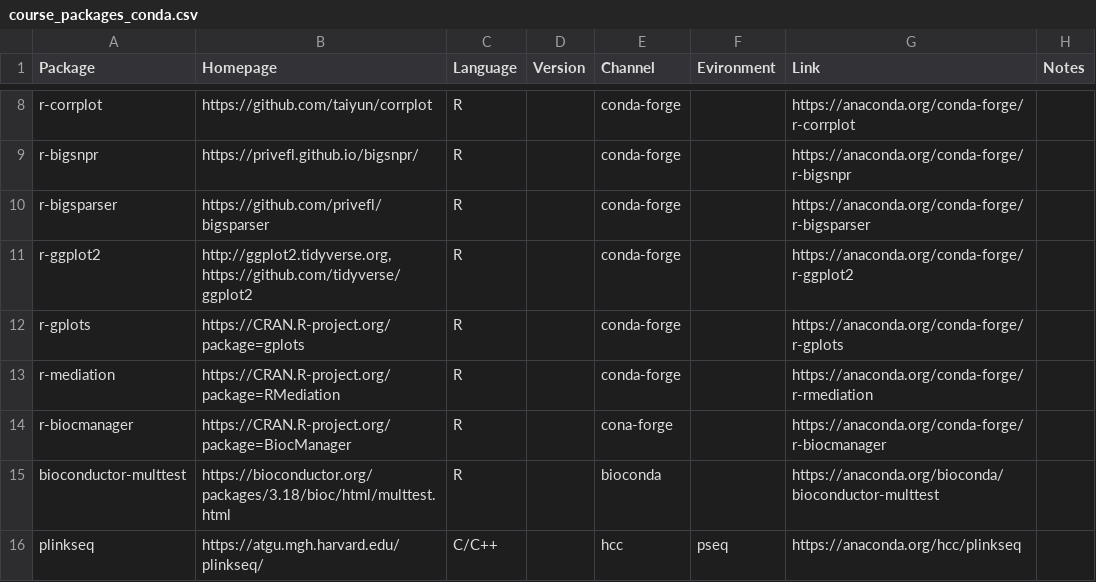
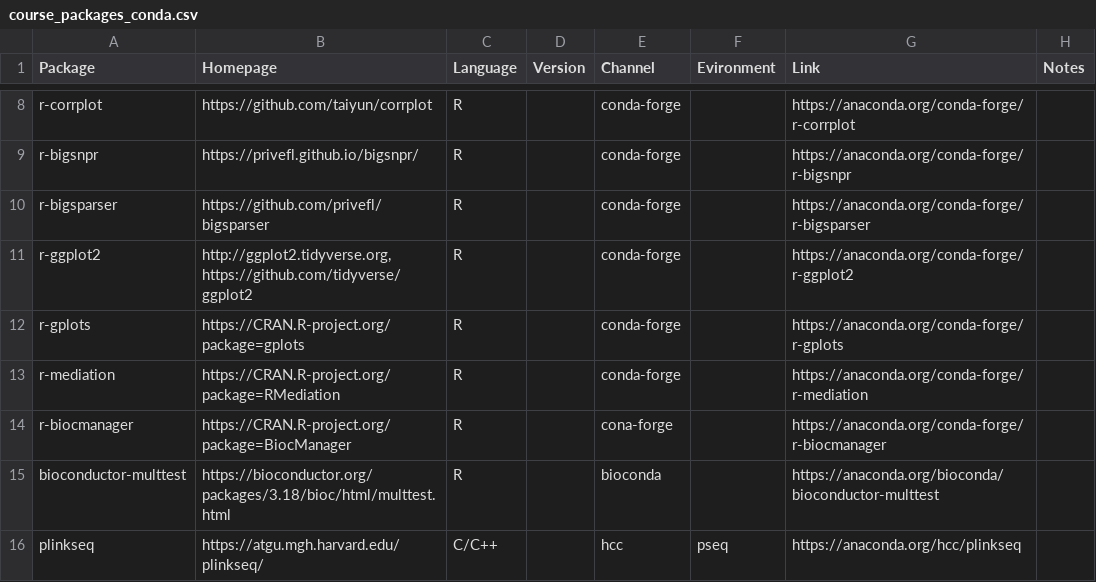
Before and after one commit to statgenetics/statgen-courses, a CSV file: container/course_packages_conda.csv, drawn as a sheet; only a part is shown, gaps mark what is left out.

Commit message:
Fix a typo on r-mediation

```diff
--- a/container/course_packages_conda.csv
+++ b/container/course_packages_conda.csv
@@ -12,3 +12,3 @@ r-ggplot2,"http://ggplot2.tidyverse.org, https://github.com/tidyverse/ggplot2",R
 r-gplots,https://CRAN.R-project.org/package=gplots,R,,conda-forge,,https://anaconda.org/conda-forge/r-gplots,
-r-mediation,https://CRAN.R-project.org/package=RMediation,R,,conda-forge,,https://anaconda.org/conda-forge/r-rmediation,
+r-mediation,https://CRAN.R-project.org/package=RMediation,R,,conda-forge,,https://anaconda.org/conda-forge/r-mediation,
 r-biocmanager,https://CRAN.R-project.org/package=BiocManager,R,,cona-forge,,https://anaconda.org/conda-forge/r-biocmanager,
```
